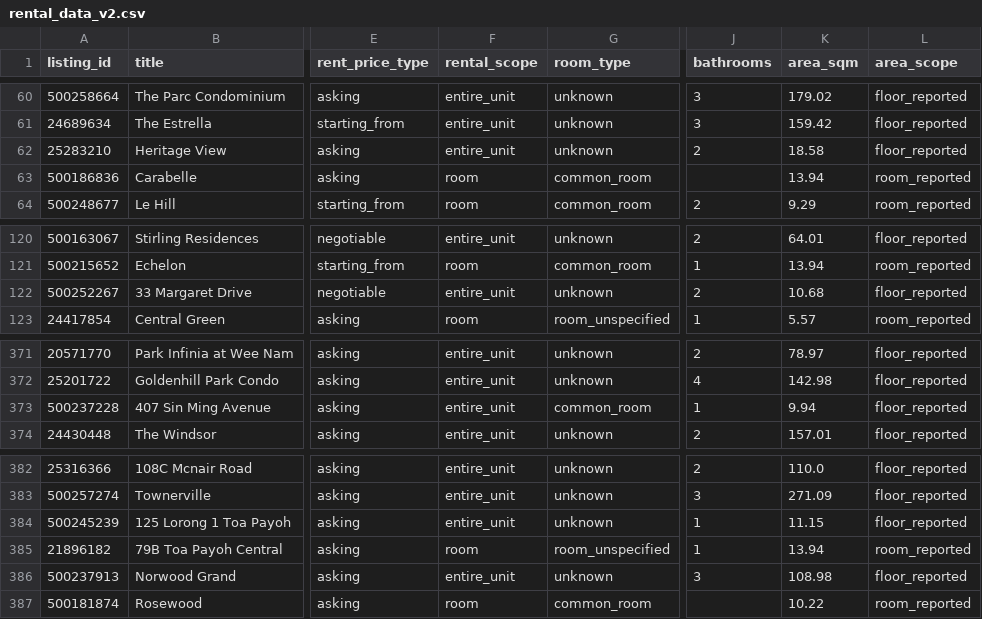
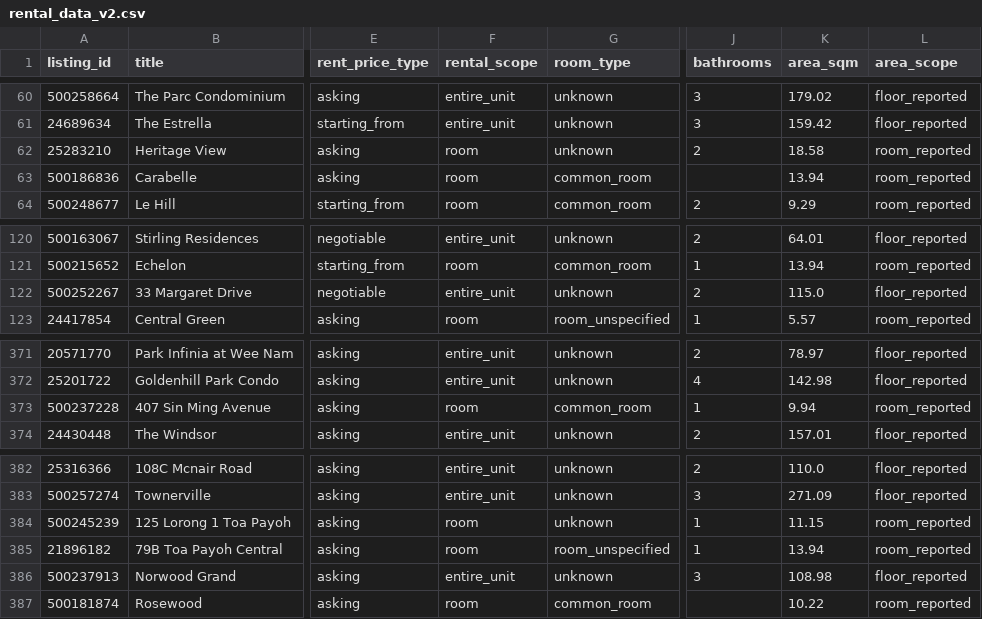
Before and after one commit to Caijiahui0715/DSS5105, a CSV file: output-final-delivery/rental_data_v2.csv, drawn as a sheet; only a part is shown, gaps mark what is left out; the diff names each change by its address in the sheet, - before the commit and + after, or states it on an @@ line.

Commit message:
data: manual verification fixes for 4 listings (3 room rentals, 1 area correction)

```diff
--- a/output-final-delivery/rental_data_v2.csv
+++ b/output-final-delivery/rental_data_v2.csv
-F62 (rental_scope): entire_unit
+F62 (rental_scope): room
-L62 (area_scope): floor_reported
+L62 (area_scope): room_reported
-K122 (area_sqm): 10.68
+K122 (area_sqm): 115.0
-F373 (rental_scope): entire_unit
+F373 (rental_scope): room
-L373 (area_scope): floor_reported
+L373 (area_scope): room_reported
-F384 (rental_scope): entire_unit
+F384 (rental_scope): room
-L384 (area_scope): floor_reported
+L384 (area_scope): room_reported
```
